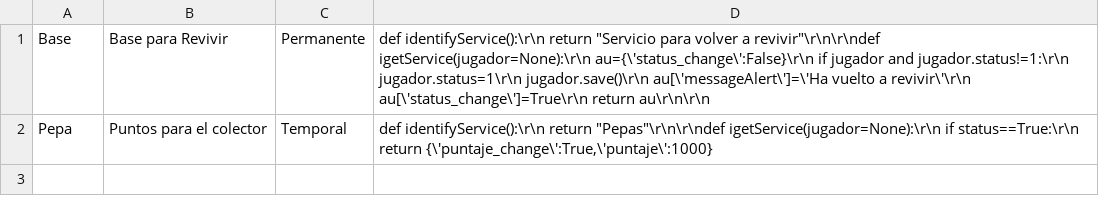
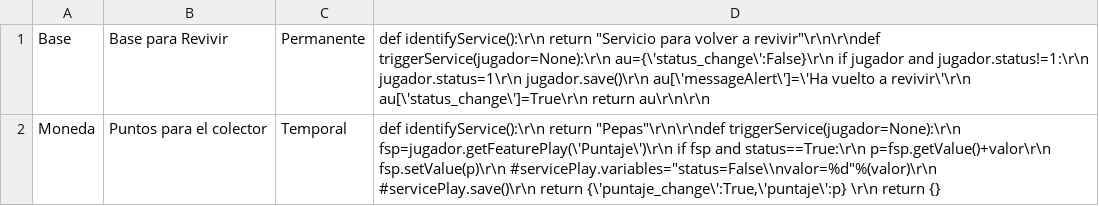
Before and after one commit to woakas/ghost-garbage, a CSV file: trunk/data/csv/services.csv, drawn as a sheet.

Commit message:
Implementación y corrección de bugs para el el trigger en los servicios y adición para soporte de un valor por default en los valores
git-svn-id: https://svn.ghost.webhop.org:8443@98 7a9112b4-9480-4b6a-83bd-0f5d1dd4322e

```diff
--- a/trunk/data/csv/services.csv
+++ b/trunk/data/csv/services.csv
@@ -1,2 +1,2 @@
-Base|Base para Revivir|Permanente|def identifyService():\r\n    return "Servicio para volver a revivir"\r\n\r\ndef igetService(jugador=None):\r\n    au={\'status_change\':False}\r\n    if jugador and jugador.status!=1:\r\n        jugador.status=1\r\n        jugador.save()\r\n        au[\'messageAlert\']=\'Ha vuelto a revivir\'\r\n        au[\'status_change\']=True\r\n    return au\r\n\r\n
-Pepa|Puntos para el colector|Temporal|def identifyService():\r\n    return "Pepas"\r\n\r\ndef igetService(jugador=None):\r\n    if status==True:\r\n        return {\'puntaje_change\':True,\'puntaje\':1000}
+Base|Base para Revivir|Permanente|def identifyService():\r\n    return "Servicio para volver a revivir"\r\n\r\ndef triggerService(jugador=None):\r\n    au={\'status_change\':False}\r\n    if jugador and jugador.status!=1:\r\n        jugador.status=1\r\n        jugador.save()\r\n        au[\'messageAlert\']=\'Ha vuelto a revivir\'\r\n        au[\'status_change\']=True\r\n    return au\r\n\r\n
+Moneda|Puntos para el colector|Temporal|def identifyService():\r\n    return "Pepas"\r\n\r\ndef triggerService(jugador=None):\r\n    fsp=jugador.getFeaturePlay(\'Puntaje\')\r\n    if fsp and status==True:\r\n        p=fsp.getValue()+valor\r\n        fsp.setValue(p)\r\n        #servicePlay.variables="status=False\\nvalor=%d"%(valor)\r\n        #servicePlay.save()\r\n        return {\'puntaje_change\':True,\'puntaje\':p} \r\n    return {}
```
Also changed, not shown: 13 other files.
